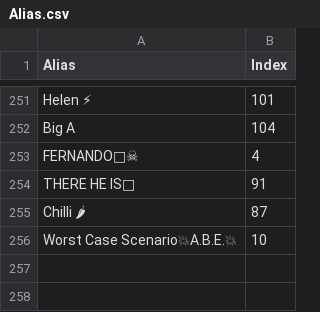
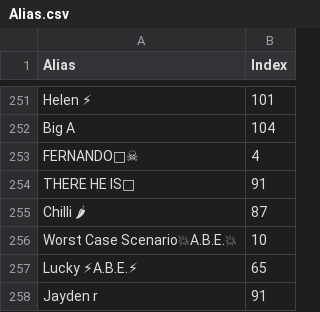
Before and after one commit to lsouders/ABECornhole, a CSV file: data/Alias.csv, drawn as a sheet; only a part is shown, gaps mark what is left out; the diff names each change by its address in the sheet, - before the commit and + after, or states it on an @@ line.

```diff
--- a/data/Alias.csv
+++ b/data/Alias.csv
+row 257: Lucky ⚡A.B.E.⚡ | 65
+row 258: Jayden r | 91
```
Also changed, not shown: data/main.csv.
